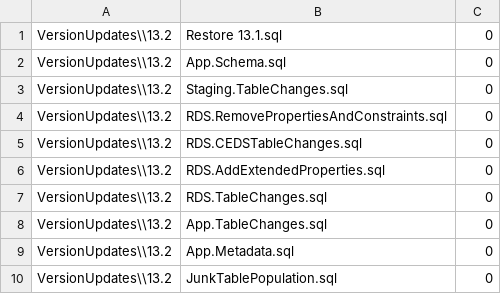
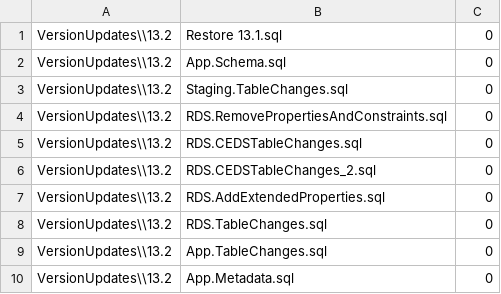
Before and after one commit to CEDS-Collaborative-Exchange/Generate, a CSV file: generate.web/DatabaseScripts/VersionUpdates/13.2/VersionScripts.csv, drawn as a sheet; only a part is shown; the shorter side is filled out with more unchanged rows.

```diff
--- a/generate.web/DatabaseScripts/VersionUpdates/13.2/VersionScripts.csv
+++ b/generate.web/DatabaseScripts/VersionUpdates/13.2/VersionScripts.csv
@@ -5,2 +5,3 @@ VersionUpdates\\13.2,RDS.RemovePropertiesAndConstraints.sql,0
 VersionUpdates\\13.2,RDS.CEDSTableChanges.sql,0
+VersionUpdates\\13.2,RDS.CEDSTableChanges_2.sql,0
 VersionUpdates\\13.2,RDS.AddExtendedProperties.sql,0
```
Also changed, not shown: 2 other files.
